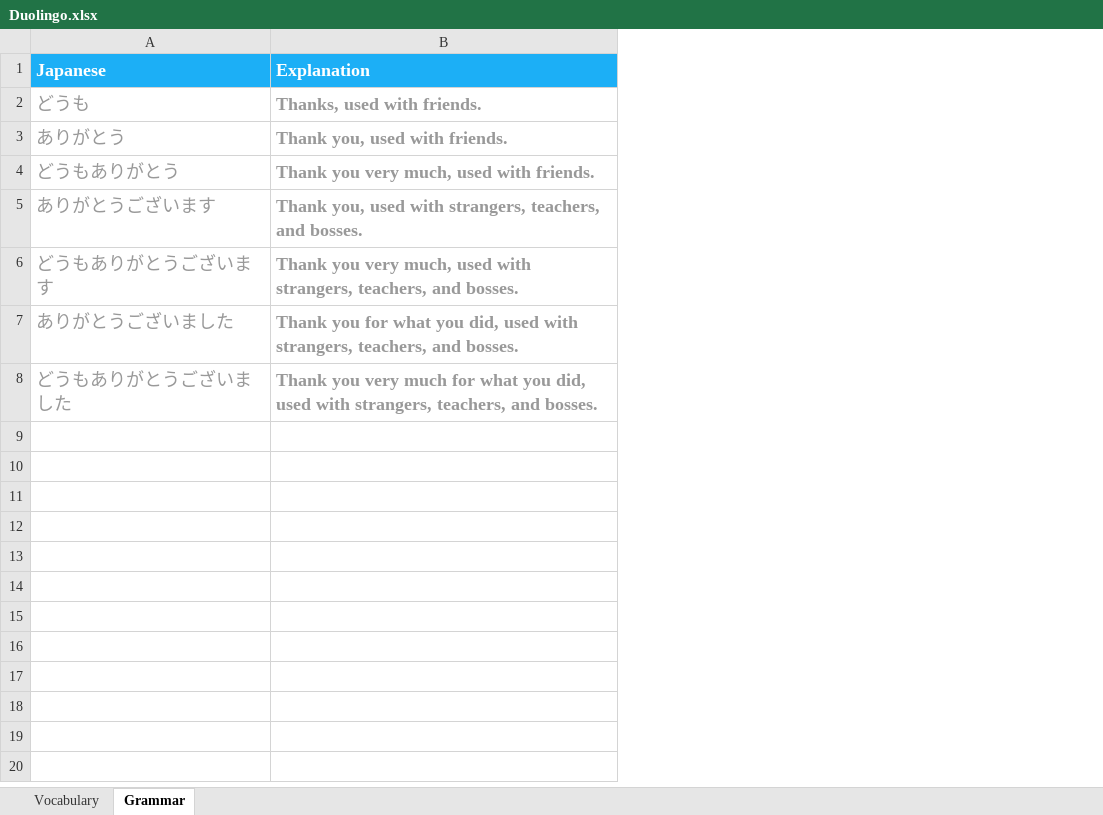
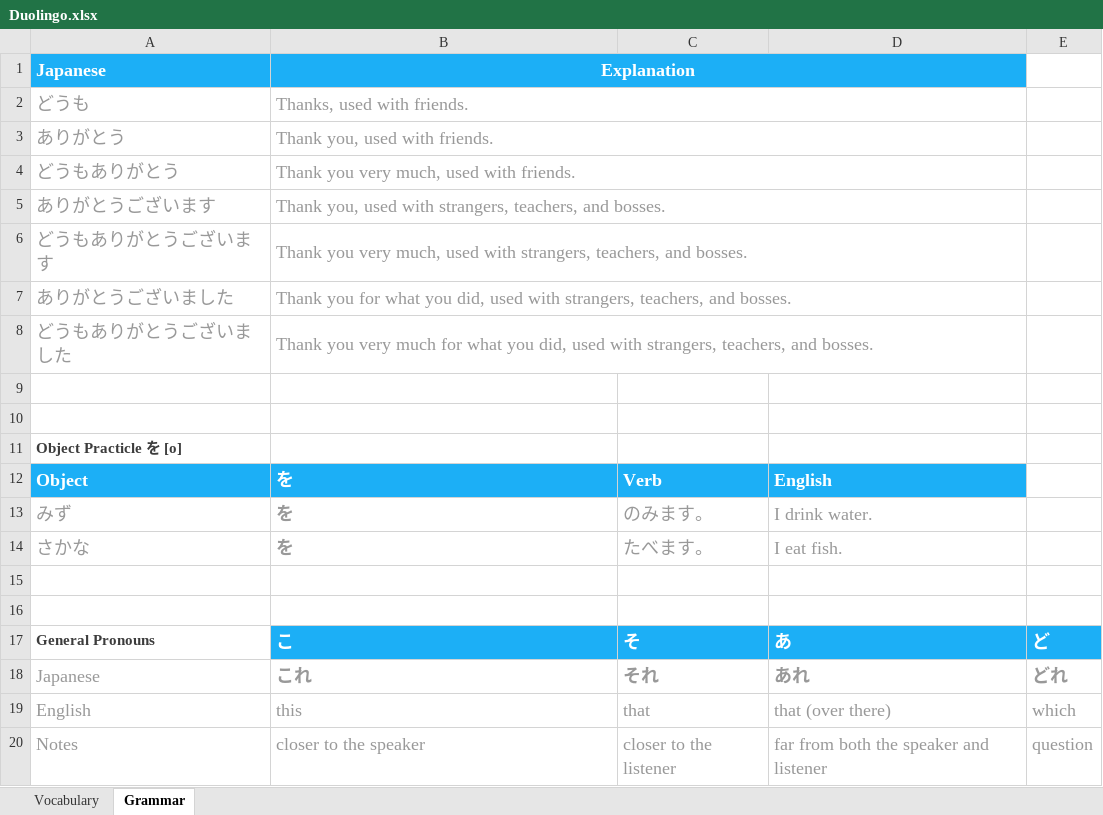
Before and after one commit to TienVNguyen/Japanese, an Excel workbook: Duolingo.xlsx, sheet Grammar, drawn as a sheet; values as stored, in another font and other column widths than the file's, no borders; the diff names each change by its address in the sheet, - before the commit and + after, or states it on an @@ line.

```diff
--- a/Duolingo.xlsx (sheet Grammar)
+++ b/Duolingo.xlsx (sheet Grammar)
+column C, empty
+column D, empty
+column E, empty
-B1 alignment: left
+B1 alignment: center
+B1:D1 merged
-B2:B8 bold: on
+B2:B8 bold: off
+B2:D2 merged
+B3:D3 merged
+B4:D4 merged
+B5:D5 merged
+B6:D6 merged
+B7:D7 merged
+B8:D8 merged
+row 9: (empty)
+row 10: (empty)
+row 11: Object Practicle を [o]
+row 12: Object | を | Verb | English
+row 13: みず | を | のみます。 | I drink water.
+row 14: さかな | を | たべます。 | I eat fish.
+row 15: (empty)
+row 16: (empty)
+row 17: General Pronouns | こ | そ | あ | ど
+row 18: Japanese | これ | それ | あれ | どれ
+row 19: English | this | that | that (over there) | which
+row 20: Notes | closer to the speaker | closer to the listener | far from both the speaker and listener | question
```
Also changed, not shown: sheet Vocabulary, 1 other file.
